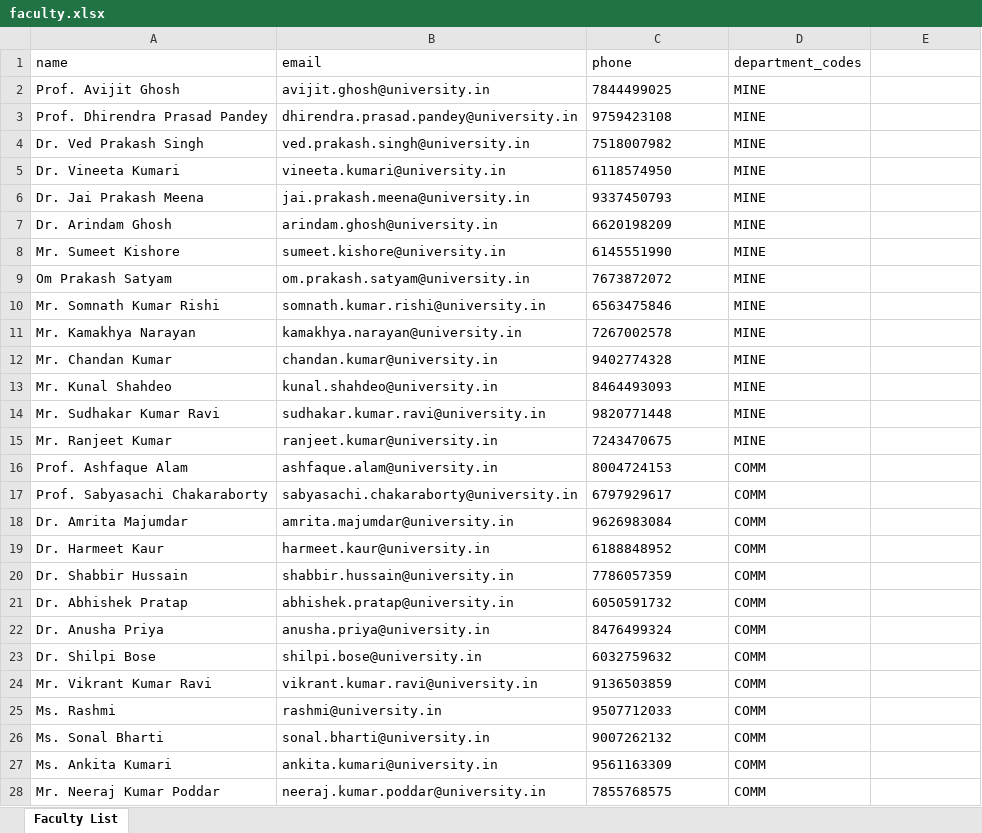
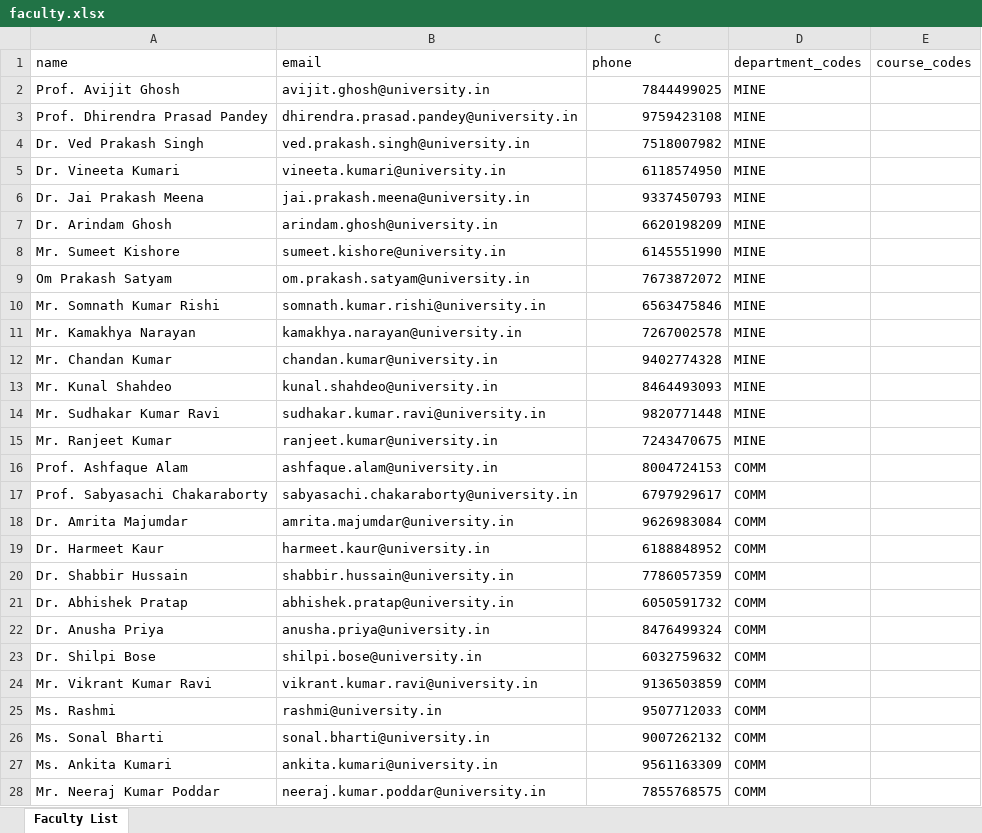
Before and after one commit to iamajaykr06/AIPCSS, an Excel workbook: faculty.xlsx, sheet Faculty List, drawn as a sheet; only a part is shown; values as stored, in another font and other column widths than the file's, no borders; the diff covers the shown part only; the diff names each change by its address in the sheet, - before the commit and + after, or states it on an @@ line.

```diff
--- a/faculty.xlsx (sheet Faculty List)
+++ b/faculty.xlsx (sheet Faculty List)
-E1: (empty)
+E1: course_codes
-C2:C28 alignment: left
+C2:C28 alignment: right
```
Also changed, not shown: cell formats elsewhere in this sheet, formulas that keep their value, courses.xlsx, 5 other files.
